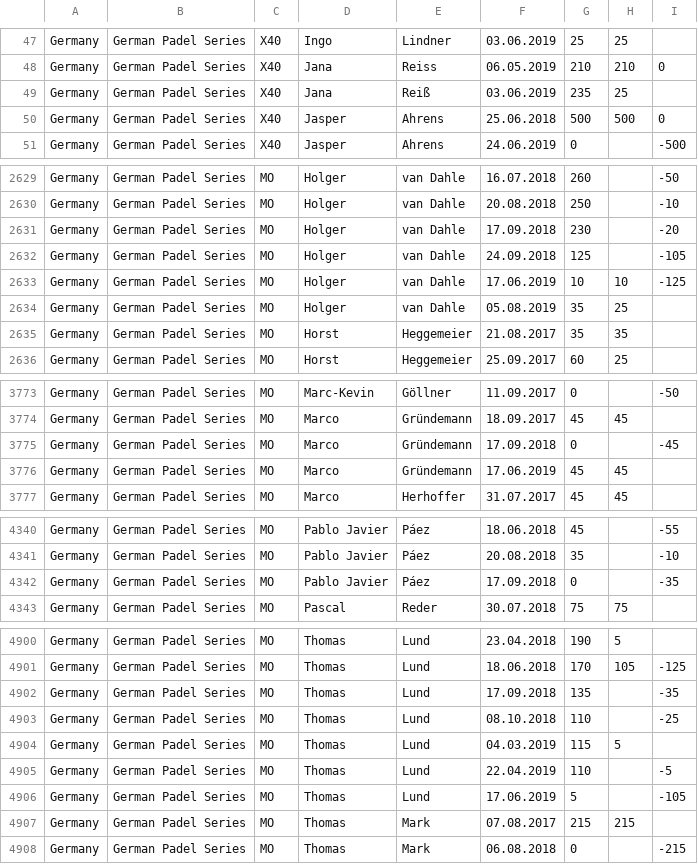
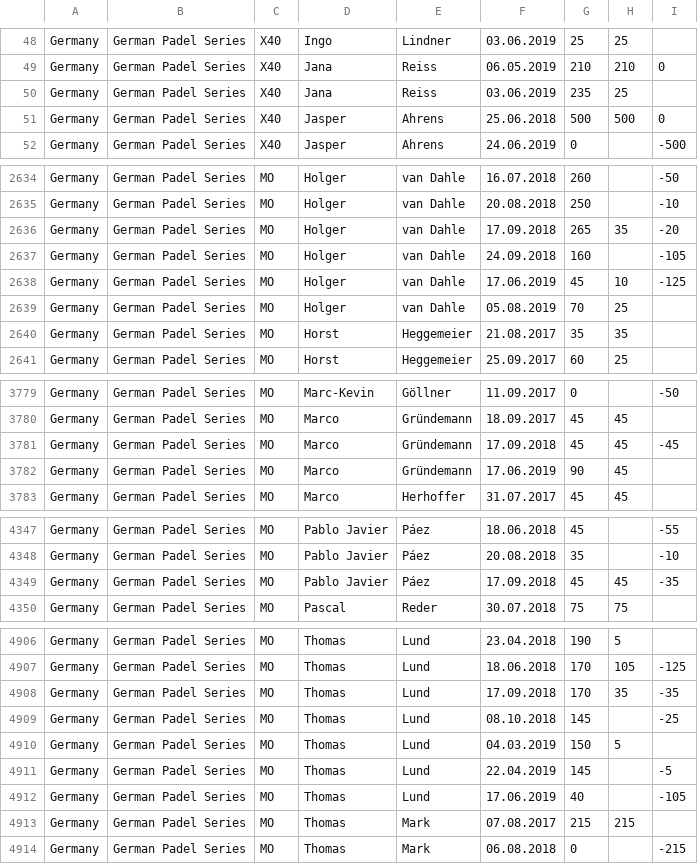
Before and after one commit to Padelanalytics/padelanalytics, a CSV file: tournaments/csv/PA_Ranking_20190804.csv, drawn as a sheet; only a part is shown, gaps mark what is left out; the diff covers the shown part only.

```diff
--- a/tournaments/csv/PA_Ranking_20190804.csv
+++ b/tournaments/csv/PA_Ranking_20190804.csv
@@ -48,3 +49,3 @@ Germany;German Padel Series;X40;Ingo;Lindner;03.06.2019;25;25;
 Germany;German Padel Series;X40;Jana;Reiss;06.05.2019;210;210;0
-Germany;German Padel Series;X40;Jana;Reiß;03.06.2019;235;25;
+Germany;German Padel Series;X40;Jana;Reiss;03.06.2019;235;25;
 Germany;German Padel Series;X40;Jasper;Ahrens;25.06.2018;500;500;0
@@ -2630,6 +2635,6 @@ Germany;German Padel Series;MO;Holger;van Dahle;16.07.2018;260;;-50
 Germany;German Padel Series;MO;Holger;van Dahle;20.08.2018;250;;-10
-Germany;German Padel Series;MO;Holger;van Dahle;17.09.2018;230;;-20
-Germany;German Padel Series;MO;Holger;van Dahle;24.09.2018;125;;-105
-Germany;German Padel Series;MO;Holger;van Dahle;17.06.2019;10;10;-125
-Germany;German Padel Series;MO;Holger;van Dahle;05.08.2019;35;25;
+Germany;German Padel Series;MO;Holger;van Dahle;17.09.2018;265;35;-20
+Germany;German Padel Series;MO;Holger;van Dahle;24.09.2018;160;;-105
+Germany;German Padel Series;MO;Holger;van Dahle;17.06.2019;45;10;-125
+Germany;German Padel Series;MO;Holger;van Dahle;05.08.2019;70;25;
 Germany;German Padel Series;MO;Horst;Heggemeier;21.08.2017;35;35;
@@ -3774,4 +3780,4 @@ Germany;German Padel Series;MO;Marc-Kevin;Göllner;11.09.2017;0;;-50
 Germany;German Padel Series;MO;Marco;Gründemann;18.09.2017;45;45;
-Germany;German Padel Series;MO;Marco;Gründemann;17.09.2018;0;;-45
-Germany;German Padel Series;MO;Marco;Gründemann;17.06.2019;45;45;
+Germany;German Padel Series;MO;Marco;Gründemann;17.09.2018;45;45;-45
+Germany;German Padel Series;MO;Marco;Gründemann;17.06.2019;90;45;
 Germany;German Padel Series;MO;Marco;Herhoffer;31.07.2017;45;45;
@@ -4341,3 +4348,3 @@ Germany;German Padel Series;MO;Pablo Javier;Páez;18.06.2018;45;;-55
 Germany;German Padel Series;MO;Pablo Javier;Páez;20.08.2018;35;;-10
-Germany;German Padel Series;MO;Pablo Javier;Páez;17.09.2018;0;;-35
+Germany;German Padel Series;MO;Pablo Javier;Páez;17.09.2018;45;45;-35
 Germany;German Padel Series;MO;Pascal;Reder;30.07.2018;75;75;
@@ -4901,7 +4907,7 @@ Germany;German Padel Series;MO;Thomas;Lund;23.04.2018;190;5;
 Germany;German Padel Series;MO;Thomas;Lund;18.06.2018;170;105;-125
-Germany;German Padel Series;MO;Thomas;Lund;17.09.2018;135;;-35
-Germany;German Padel Series;MO;Thomas;Lund;08.10.2018;110;;-25
-Germany;German Padel Series;MO;Thomas;Lund;04.03.2019;115;5;
-Germany;German Padel Series;MO;Thomas;Lund;22.04.2019;110;;-5
-Germany;German Padel Series;MO;Thomas;Lund;17.06.2019;5;;-105
+Germany;German Padel Series;MO;Thomas;Lund;17.09.2018;170;35;-35
+Germany;German Padel Series;MO;Thomas;Lund;08.10.2018;145;;-25
+Germany;German Padel Series;MO;Thomas;Lund;04.03.2019;150;5;
+Germany;German Padel Series;MO;Thomas;Lund;22.04.2019;145;;-5
+Germany;German Padel Series;MO;Thomas;Lund;17.06.2019;40;;-105
 Germany;German Padel Series;MO;Thomas;Mark;07.08.2017;215;215;
```
Also changed, not shown: 9 added rows, 2 removed rows and 4 edited cells elsewhere in this file.
